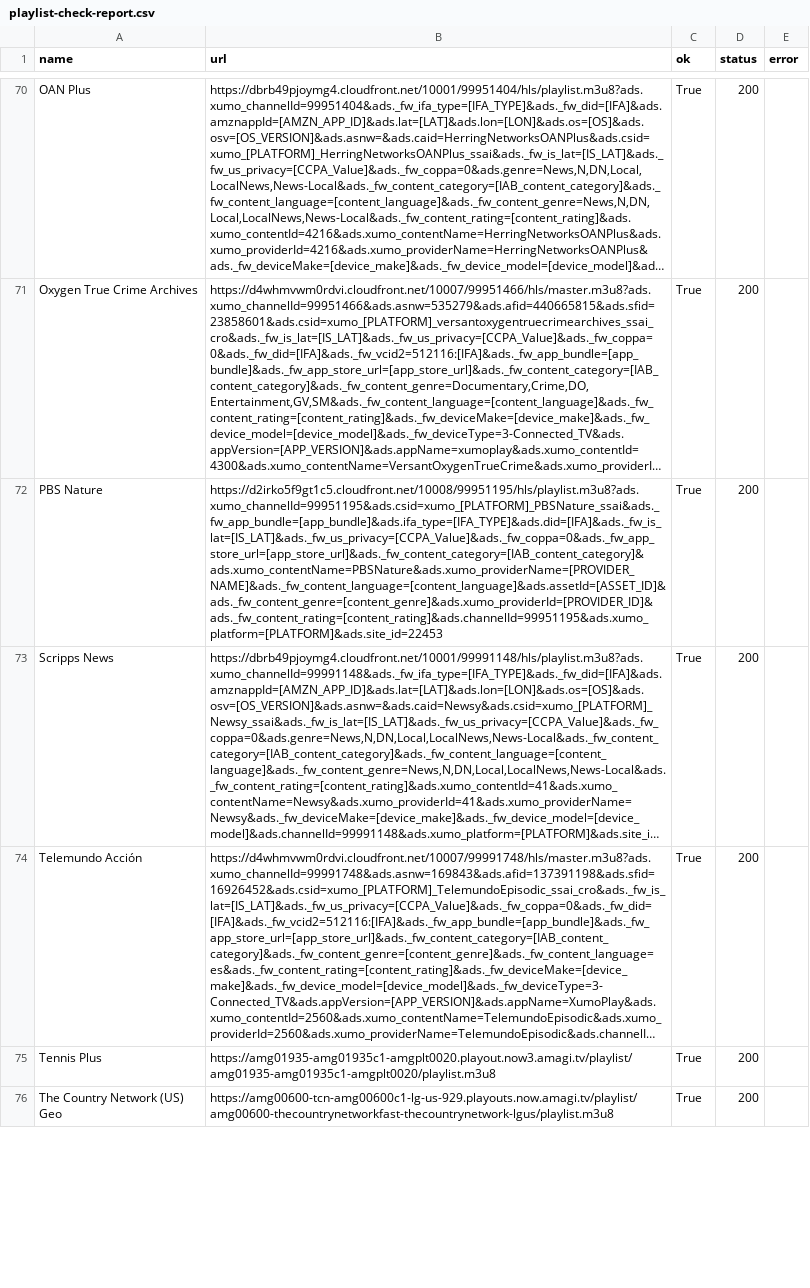
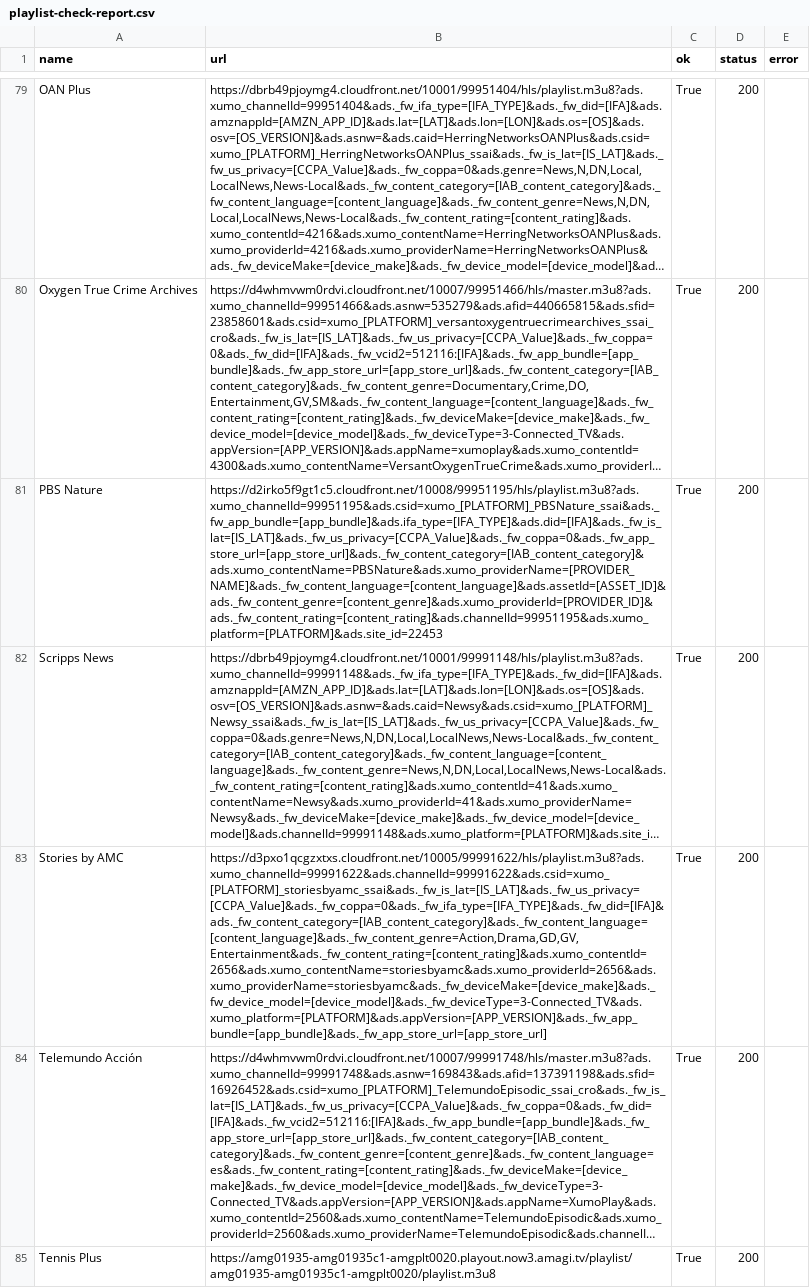
Before and after one commit to vipins5/iptv-playlists, a CSV file: reports/playlist-check-report.csv, drawn as a sheet; only a part is shown, gaps mark what is left out; the shorter side is filled out with more unchanged rows; long unchanged cells end in …; the diff covers the shown part only; the diff names each change by its address in the sheet, - before the commit and + after, or states it on an @@ line.

Commit message:
Add GitHub-sourced entertainment channels

```diff
--- a/reports/playlist-check-report.csv
+++ b/reports/playlist-check-report.csv
+row 83: Stories by AMC | https://d3pxo1qcgzxtxs.cloudfront.net/10005/99991622/hls/playlist.m3u8?ads.xumo_channelId=99991622&ads.channelId=99991622&ads.csid=xumo_[PLATFORM]_storiesbyamc_ssai&ads._fw_is_lat=[IS_LAT]&ads._fw_us_privacy=[CCPA_Value]&ads._fw_coppa=0&ads._fw_ifa_type=[IFA_TYPE]&ads._fw_did=[IFA]&ads._fw_content_category=[IAB_content_category]&ads._fw_content_language=[content_language]&ads._fw_content_genre=Action,Drama,GD,GV,Entertainment&ads._fw_content_rating=[content_rating]&ads.xumo_contentId=2656&ads.xumo_contentName=storiesbyamc&ads.xumo_providerId=2656&ads.xumo_providerName=storiesbyamc&ads._fw_deviceMake=[device_make]&ads._fw_device_model=[device_model]&ads._fw_deviceType=3-Connected_TV&ads.xumo_platform=[PLATFORM]&ads.appVersion=[APP_VERSION]&ads._fw_app_bundle=[app_bundle]&ads._fw_app_store_url=[app_store_url] | True | 200
```
Also changed, not shown: 9 added rows elsewhere in this file, channels/channels.csv, 14 other files.
